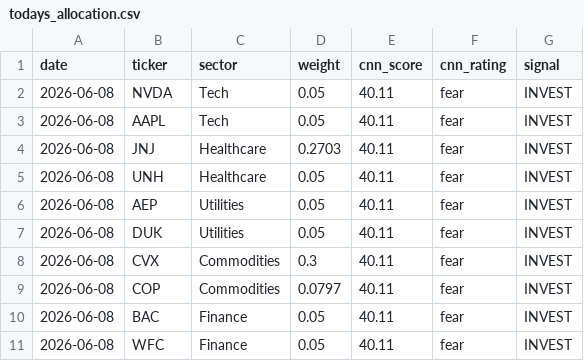
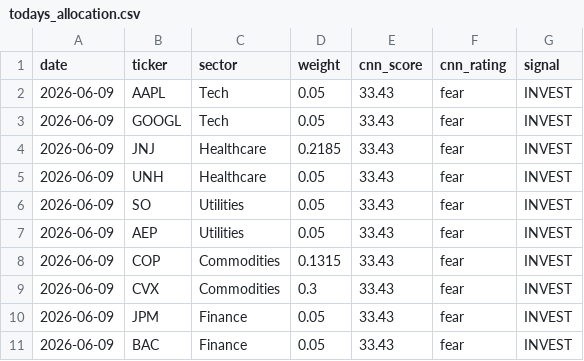
Before and after one commit to vkv23001/portfolio-optimization, a CSV file: outputs/todays_allocation.csv, drawn as a sheet.

```diff
--- a/outputs/todays_allocation.csv
+++ b/outputs/todays_allocation.csv
@@ -1,11 +1,11 @@
 date,ticker,sector,weight,cnn_score,cnn_rating,signal
-2026-06-08,NVDA,Tech,0.05,40.11,fear,INVEST
-2026-06-08,AAPL,Tech,0.05,40.11,fear,INVEST
-2026-06-08,JNJ,Healthcare,0.2703,40.11,fear,INVEST
-2026-06-08,UNH,Healthcare,0.05,40.11,fear,INVEST
-2026-06-08,AEP,Utilities,0.05,40.11,fear,INVEST
-2026-06-08,DUK,Utilities,0.05,40.11,fear,INVEST
-2026-06-08,CVX,Commodities,0.3,40.11,fear,INVEST
-2026-06-08,COP,Commodities,0.0797,40.11,fear,INVEST
-2026-06-08,BAC,Finance,0.05,40.11,fear,INVEST
-2026-06-08,WFC,Finance,0.05,40.11,fear,INVEST
+2026-06-09,AAPL,Tech,0.05,33.43,fear,INVEST
+2026-06-09,GOOGL,Tech,0.05,33.43,fear,INVEST
+2026-06-09,JNJ,Healthcare,0.2185,33.43,fear,INVEST
+2026-06-09,UNH,Healthcare,0.05,33.43,fear,INVEST
+2026-06-09,SO,Utilities,0.05,33.43,fear,INVEST
+2026-06-09,AEP,Utilities,0.05,33.43,fear,INVEST
+2026-06-09,COP,Commodities,0.1315,33.43,fear,INVEST
+2026-06-09,CVX,Commodities,0.3,33.43,fear,INVEST
+2026-06-09,JPM,Finance,0.05,33.43,fear,INVEST
+2026-06-09,BAC,Finance,0.05,33.43,fear,INVEST
```
Also changed, not shown: outputs/portfolio_values.csv, outputs/summary.csv, 5 other files.
